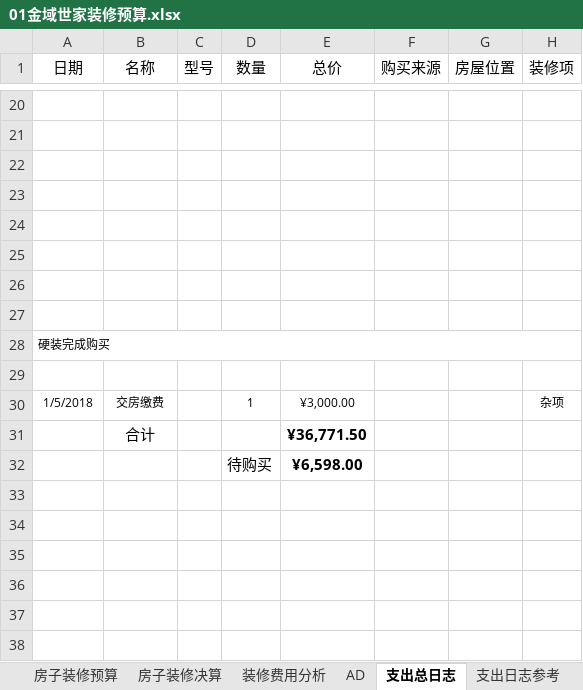
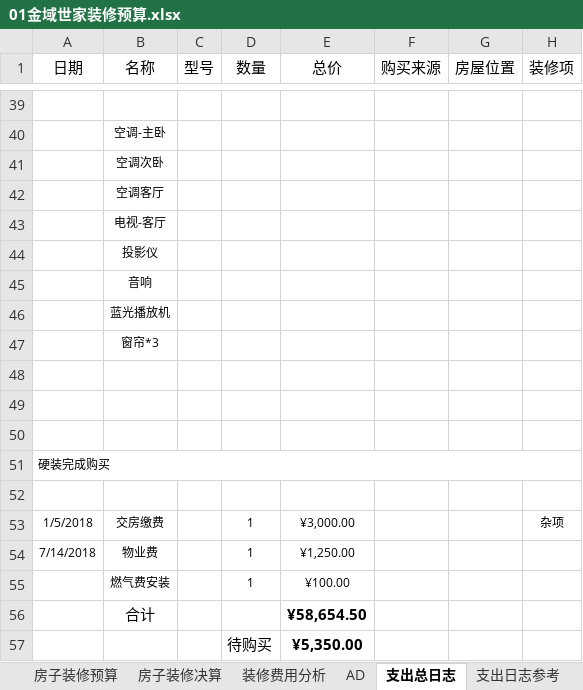
Before and after one commit to bluemaplelu/HomeDesign, an Excel workbook: Buget/01金域世家装修预算.xlsx, sheet 支出总日志, drawn as a sheet; only a part is shown, gaps mark what is left out; values as stored, in another font and other column widths than the file's, no borders; removed rows and columns are numbered as before the commit, all else as after; the diff covers the shown part only; the diff names each change by its address in the sheet, - before the commit and + after, or states it on an @@ line.

```diff
--- a/Buget/01金域世家装修预算.xlsx (sheet 支出总日志)
+++ b/Buget/01金域世家装修预算.xlsx (sheet 支出总日志)
-B40 (名称): (empty)
+B40 (名称): 空调-主卧
-B41 (名称): (empty)
+B41 (名称): 空调次卧
-B42 (名称): (empty)
+B42 (名称): 空调客厅
-B43 (名称): (empty)
+B43 (名称): 电视-客厅
+row 44:  | 投影仪
+row 45:  | 音响
+row 46:  | 蓝光播放机
+row 47:  | 窗帘*3
-row 31:  | 合计 |  |  | ¥36,771.50
-row 32:  |  |  | 待购买 | ¥6,598.00
+row 54: 7/14/2018 | 物业费 |  | 1 | ¥1,250.00
+row 55:  | 燃气费安装 |  | 1 | ¥100.00
+row 56:  | 合计 |  |  | ¥58,654.50
+row 57:  |  |  | 待购买 | ¥5,350.00
```
Also changed, not shown: 24 added rows and 5 removed rows elsewhere in this sheet, charts or pictures.
